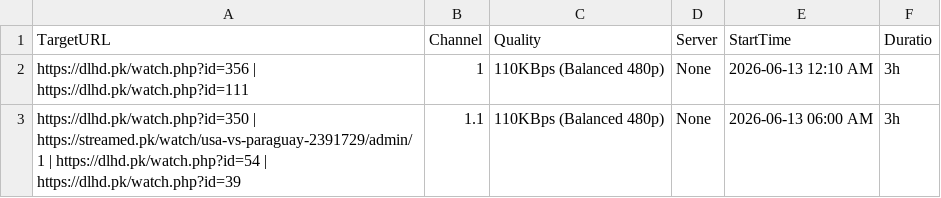
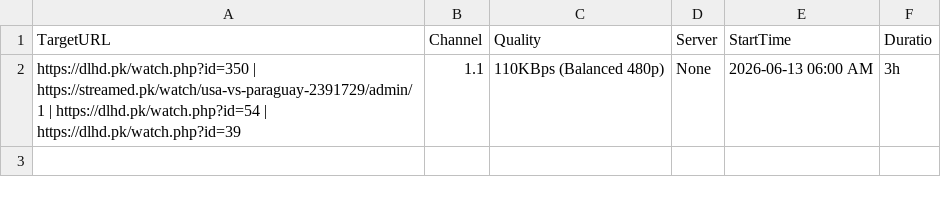
Before and after one commit to siddu5991079-ai/o00000000000bbbbbbbbbbbbbbbssssssssssssssss-automate, a CSV file: streams.csv, drawn as a sheet.

```diff
--- a/streams.csv
+++ b/streams.csv
@@ -1,3 +1,2 @@
 TargetURL,Channel,Quality,Server,StartTime,Duratio
-https://dlhd.pk/watch.php?id=356 | https://dlhd.pk/watch.php?id=111,1,110KBps (Balanced 480p),None,2026-06-13 12:10 AM,3h
 https://dlhd.pk/watch.php?id=350 | https://streamed.pk/watch/usa-vs-paraguay-2391729/admin/1 | https://dlhd.pk/watch.php?id=54 | https://dlhd.pk/watch.php?id=39,1.1,110KBps (Balanced 480p),None,2026-06-13 06:00 AM,3h
```
